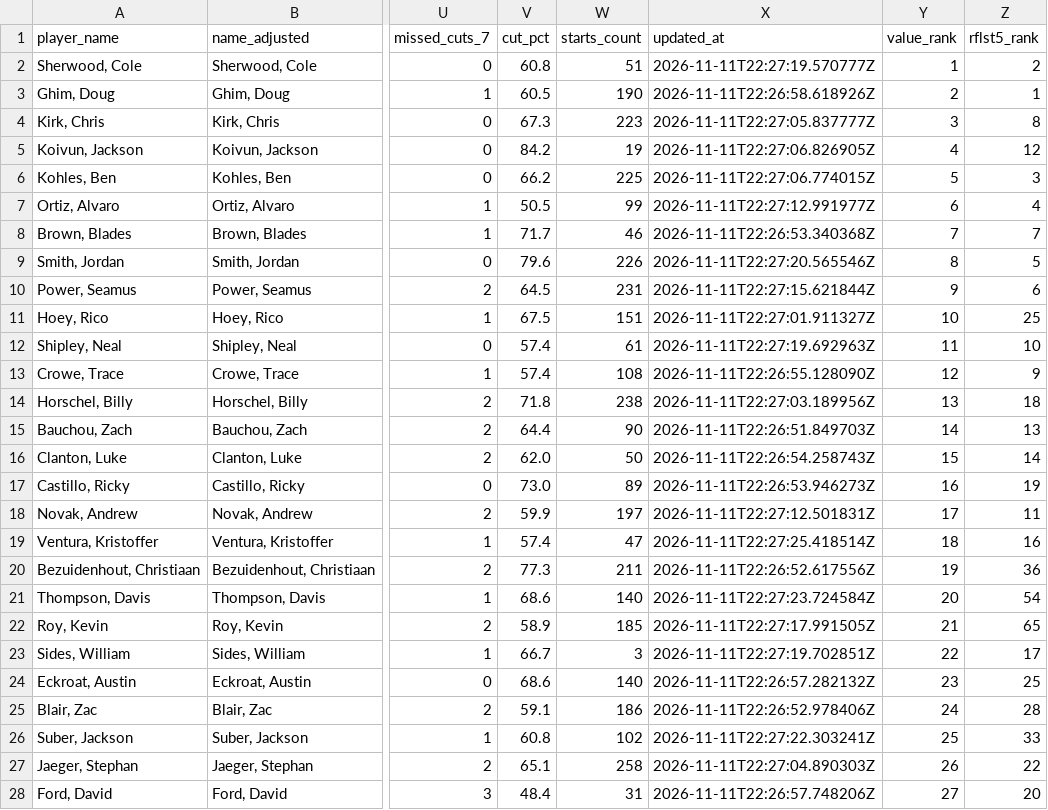
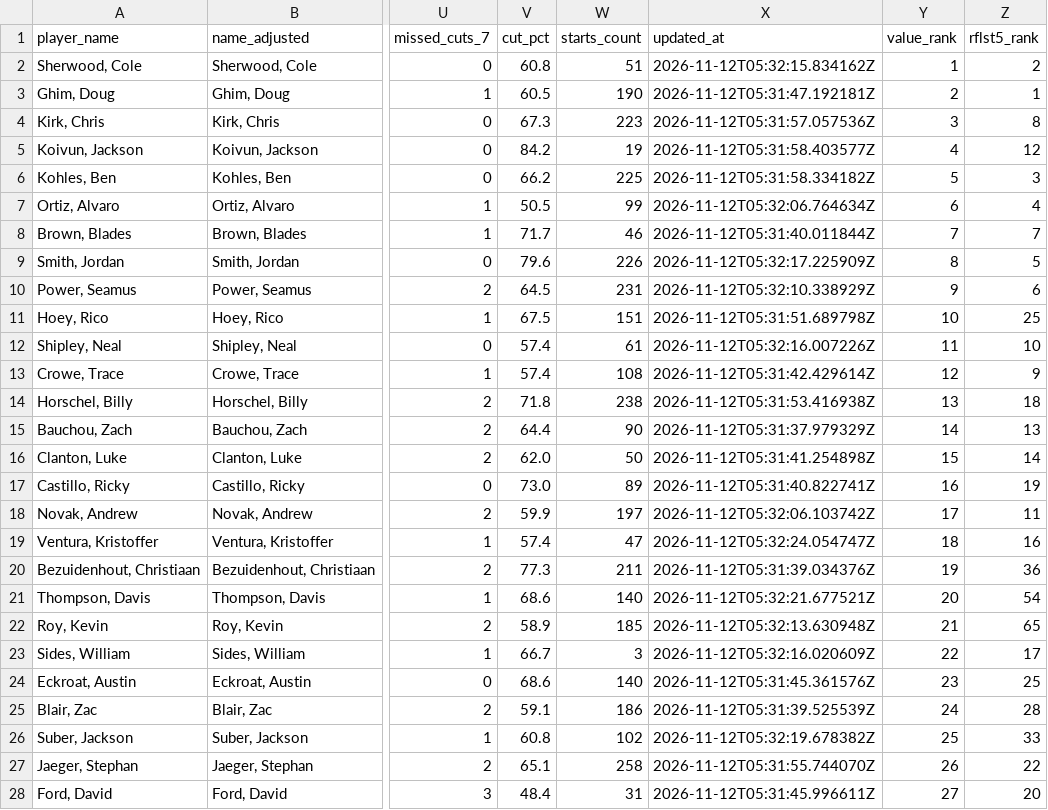
Before and after one commit to 925Sports/pga-tour-data, a CSV file: data/recent_form.csv, drawn as a sheet; only a part is shown, gaps mark what is left out; the diff covers the shown part only; the diff names each change by its address in the sheet, - before the commit and + after, or states it on an @@ line.

```diff
--- a/data/recent_form.csv
+++ b/data/recent_form.csv
-X2 (updated_at): 2026-11-11T22:27:19.570777Z
+X2 (updated_at): 2026-11-12T05:32:15.834162Z
-X3 (updated_at): 2026-11-11T22:26:58.618926Z
+X3 (updated_at): 2026-11-12T05:31:47.192181Z
-X4 (updated_at): 2026-11-11T22:27:05.837777Z
+X4 (updated_at): 2026-11-12T05:31:57.057536Z
-X5 (updated_at): 2026-11-11T22:27:06.826905Z
+X5 (updated_at): 2026-11-12T05:31:58.403577Z
-X6 (updated_at): 2026-11-11T22:27:06.774015Z
+X6 (updated_at): 2026-11-12T05:31:58.334182Z
-X7 (updated_at): 2026-11-11T22:27:12.991977Z
+X7 (updated_at): 2026-11-12T05:32:06.764634Z
-X8 (updated_at): 2026-11-11T22:26:53.340368Z
+X8 (updated_at): 2026-11-12T05:31:40.011844Z
-X9 (updated_at): 2026-11-11T22:27:20.565546Z
+X9 (updated_at): 2026-11-12T05:32:17.225909Z
-X10 (updated_at): 2026-11-11T22:27:15.621844Z
+X10 (updated_at): 2026-11-12T05:32:10.338929Z
-X11 (updated_at): 2026-11-11T22:27:01.911327Z
+X11 (updated_at): 2026-11-12T05:31:51.689798Z
-X12 (updated_at): 2026-11-11T22:27:19.692963Z
+X12 (updated_at): 2026-11-12T05:32:16.007226Z
-X13 (updated_at): 2026-11-11T22:26:55.128090Z
+X13 (updated_at): 2026-11-12T05:31:42.429614Z
-X14 (updated_at): 2026-11-11T22:27:03.189956Z
+X14 (updated_at): 2026-11-12T05:31:53.416938Z
-X15 (updated_at): 2026-11-11T22:26:51.849703Z
+X15 (updated_at): 2026-11-12T05:31:37.979329Z
-X16 (updated_at): 2026-11-11T22:26:54.258743Z
+X16 (updated_at): 2026-11-12T05:31:41.254898Z
-X17 (updated_at): 2026-11-11T22:26:53.946273Z
+X17 (updated_at): 2026-11-12T05:31:40.822741Z
-X18 (updated_at): 2026-11-11T22:27:12.501831Z
+X18 (updated_at): 2026-11-12T05:32:06.103742Z
-X19 (updated_at): 2026-11-11T22:27:25.418514Z
+X19 (updated_at): 2026-11-12T05:32:24.054747Z
-X20 (updated_at): 2026-11-11T22:26:52.617556Z
+X20 (updated_at): 2026-11-12T05:31:39.034376Z
-X21 (updated_at): 2026-11-11T22:27:23.724584Z
+X21 (updated_at): 2026-11-12T05:32:21.677521Z
-X22 (updated_at): 2026-11-11T22:27:17.991505Z
+X22 (updated_at): 2026-11-12T05:32:13.630948Z
-X23 (updated_at): 2026-11-11T22:27:19.702851Z
+X23 (updated_at): 2026-11-12T05:32:16.020609Z
-X24 (updated_at): 2026-11-11T22:26:57.282132Z
+X24 (updated_at): 2026-11-12T05:31:45.361576Z
-X25 (updated_at): 2026-11-11T22:26:52.978406Z
+X25 (updated_at): 2026-11-12T05:31:39.525539Z
-X26 (updated_at): 2026-11-11T22:27:22.303241Z
+X26 (updated_at): 2026-11-12T05:32:19.678382Z
-X27 (updated_at): 2026-11-11T22:27:04.890303Z
+X27 (updated_at): 2026-11-12T05:31:55.744070Z
-X28 (updated_at): 2026-11-11T22:26:57.748206Z
+X28 (updated_at): 2026-11-12T05:31:45.996611Z
```
Also changed, not shown: 93 edited cells elsewhere in this file, 1 other file.
